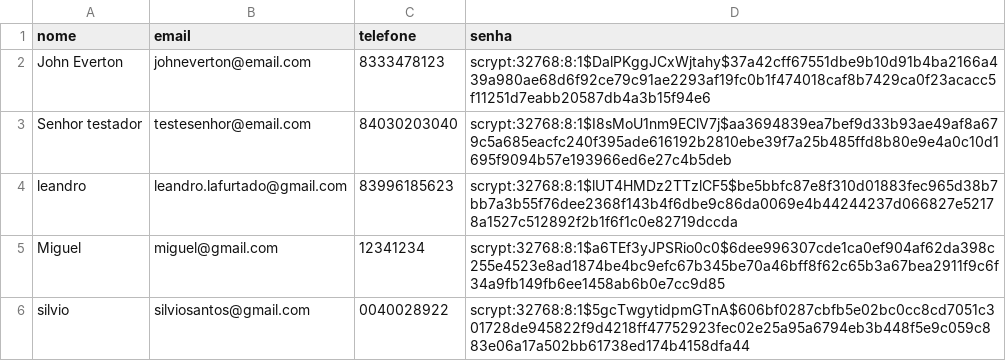
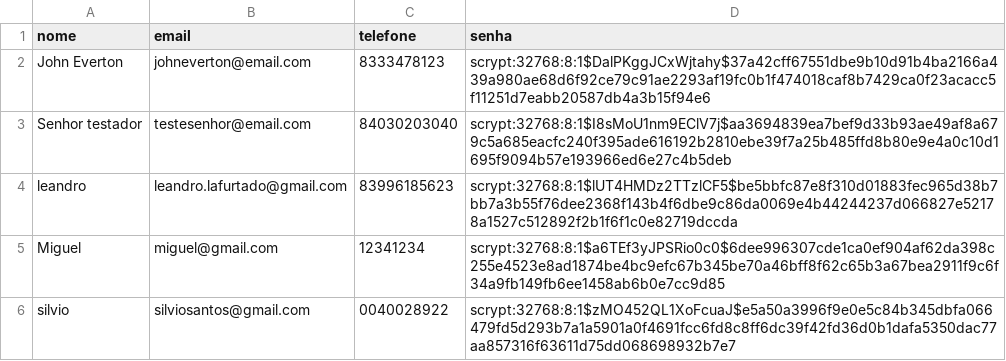
Before and after one commit to MiguelAraujo3/OverClock, a CSV file: data/dados.csv, drawn as a sheet.

Commit message:
fix: corrige redirecionamento após alteração de senha

```diff
--- a/data/dados.csv
+++ b/data/dados.csv
@@ -5,2 +5,2 @@ leandro,leandro.lafurtado@gmail.com,83996185623,scrypt:32768:8:1$lUT4HMDz2TTzlCF
 Miguel,miguel@gmail.com,12341234,scrypt:32768:8:1$a6TEf3yJPSRio0c0$6dee996307cde1ca0ef904af62da398c255e4523e8ad1874be4bc9efc67b345be70a46bff8f62c65b3a67bea2911f9c6f34a9fb149fb6ee1458ab6b0e7cc9d85
-silvio,silviosantos@gmail.com,0040028922,scrypt:32768:8:1$5gcTwgytidpmGTnA$606bf0287cbfb5e02bc0cc8cd7051c301728de945822f9d4218ff47752923fec02e25a95a6794eb3b448f5e9c059c883e06a17a502bb61738ed174b4158dfa44
+silvio,silviosantos@gmail.com,0040028922,scrypt:32768:8:1$zMO452QL1XoFcuaJ$e5a50a3996f9e0e5c84b345dbfa066479fd5d293b7a1a5901a0f4691fcc6fd8c8ff6dc39f42fd36d0b1dafa5350dac77aa857316f63611d75dd068698932b7e7
```
Also changed, not shown: 1 other file.
